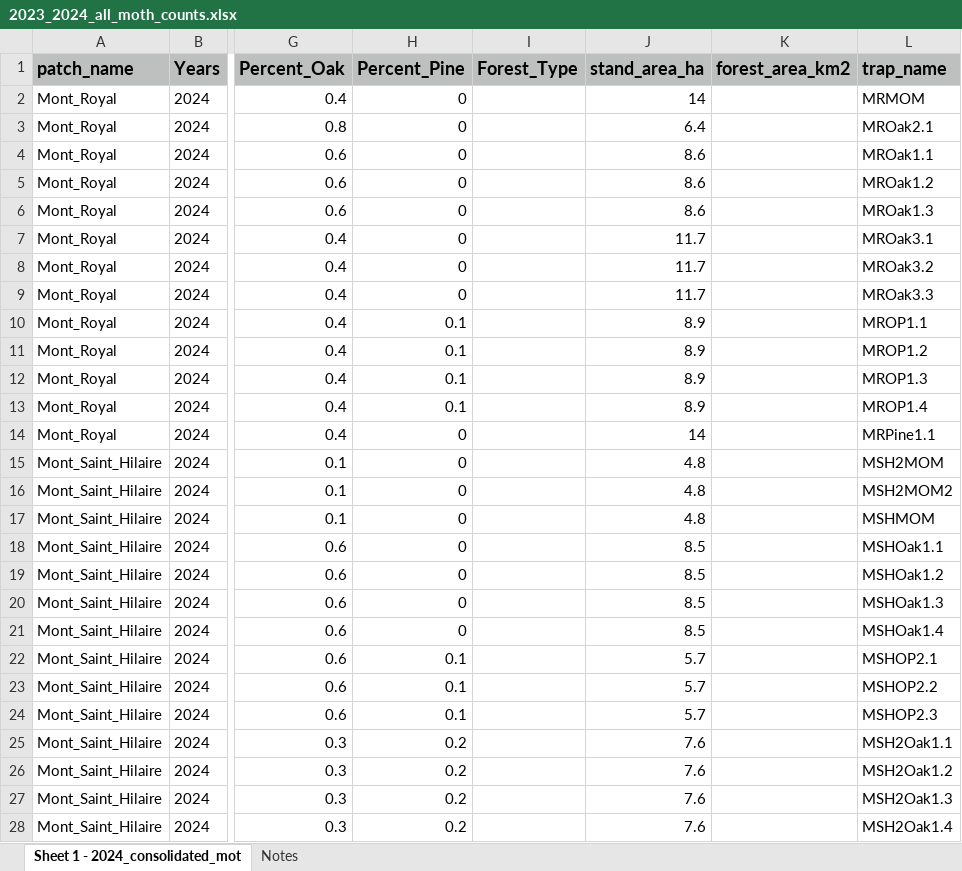
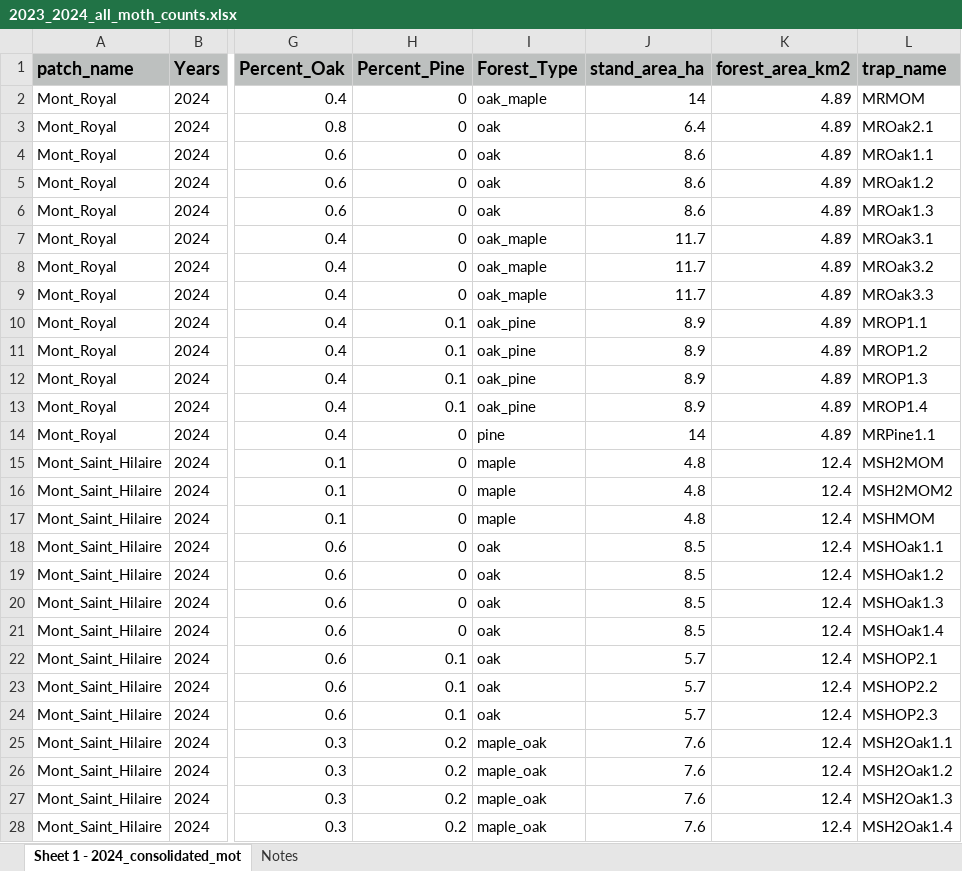
Before and after one commit to ndavidai/Pheromone_trap_code, an Excel workbook: Input/2023_2024_all_moth_counts.xlsx, sheet Sheet 1 - 2024_consolidated_mot, drawn as a sheet; only a part is shown, gaps mark what is left out; values as stored, in another font and other column widths than the file's, no borders; the diff covers the shown part only; the diff names each change by its address in the sheet, - before the commit and + after, or states it on an @@ line.

Commit message:
check moth counts with all other variables

```diff
--- a/Input/2023_2024_all_moth_counts.xlsx (sheet Sheet 1 - 2024_consolidated_mot)
+++ b/Input/2023_2024_all_moth_counts.xlsx (sheet Sheet 1 - 2024_consolidated_mot)
-I2 (Forest_Type): (empty)
+I2 (Forest_Type): oak_maple
-K2:K14 (forest_area_km2): (empty)
+K2:K14 (forest_area_km2): 4.89
-I3:I6 (Forest_Type): (empty)
+I3:I6 (Forest_Type): oak
-I7:I9 (Forest_Type): (empty)
+I7:I9 (Forest_Type): oak_maple
-I10:I13 (Forest_Type): (empty)
+I10:I13 (Forest_Type): oak_pine
-I14 (Forest_Type): (empty)
+I14 (Forest_Type): pine
-I15:I17 (Forest_Type): (empty)
+I15:I17 (Forest_Type): maple
-K15:K28 (forest_area_km2): (empty)
+K15:K28 (forest_area_km2): 12.4
-I18:I24 (Forest_Type): (empty)
+I18:I24 (Forest_Type): oak
-I25:I28 (Forest_Type): (empty)
+I25:I28 (Forest_Type): maple_oak
```
Also changed, not shown: 355 edited cells elsewhere in this sheet, sheet Notes, charts or pictures, 2 other files.
